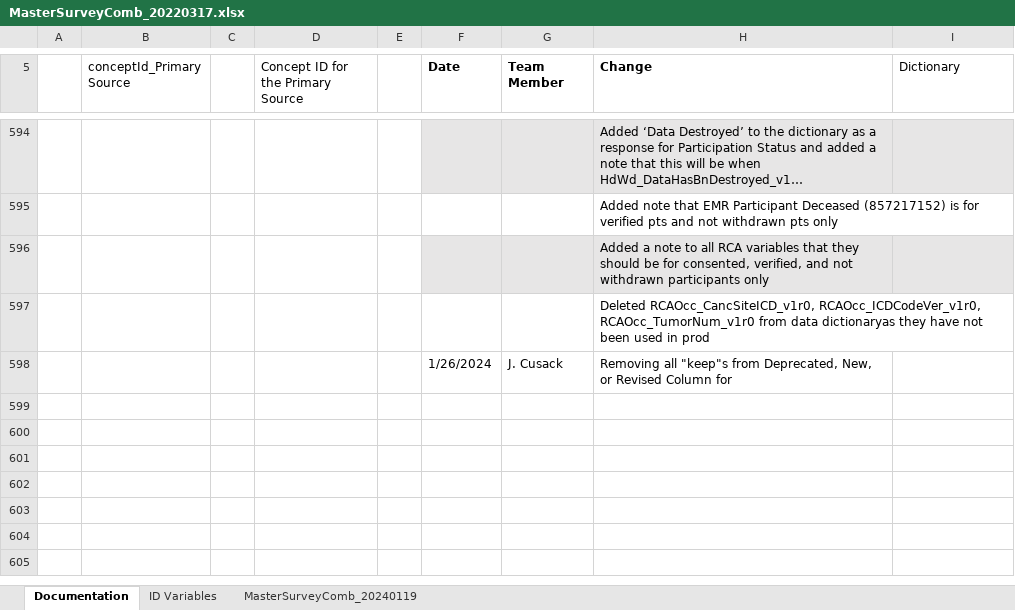
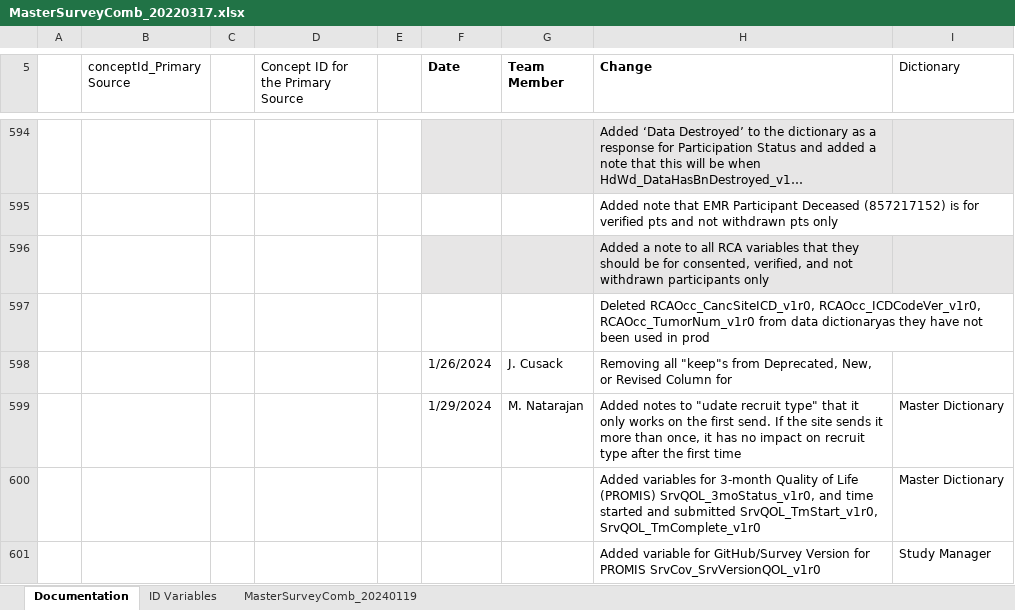
Before and after one commit to Analyticsphere/ConnectMasterAndSurveyCombinedDataDictionary, an Excel workbook: MasterSurveyComb_20220317.xlsx, sheet Documentation, drawn as a sheet; only a part is shown, gaps mark what is left out; long unchanged cells end in …; values as stored, in another font and other column widths than the file's, no borders; the diff names each change by its address in the sheet, - before the commit and + after, or states it on an @@ line.

```diff
--- a/MasterSurveyComb_20220317.xlsx (sheet Documentation)
+++ b/MasterSurveyComb_20220317.xlsx (sheet Documentation)
+row 599:  |  |  |  |  | 1/29/2024 | M. Natarajan | Added notes to "udate recruit type" that it only works on the first send. If the site sends it more than once, it has no impact on recruit type after the first time | Master Dictionary
+row 600:  |  |  |  |  |  |  | Added variables for 3-month Quality of Life (PROMIS) SrvQOL_3moStatus_v1r0, and time started and submitted SrvQOL_TmStart_v1r0, SrvQOL_TmComplete_v1r0 | Master Dictionary
+row 601:  |  |  |  |  |  |  | Added variable for GitHub/Survey Version for PROMIS SrvCov_SrvVersionQOL_v1r0 | Study Manager
```
Also changed, not shown: sheet MasterSurveyComb_20240119, formulas that keep their value, hidden cells.
